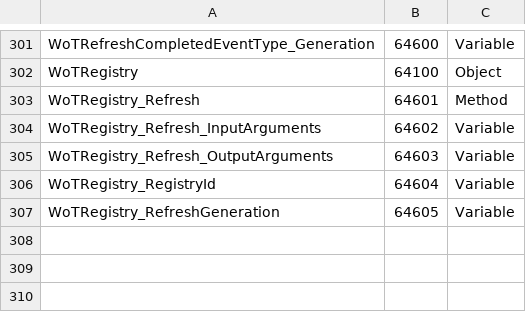
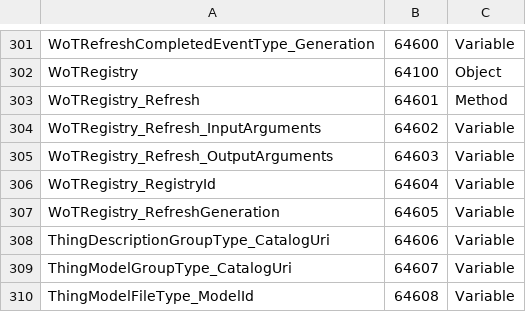
Before and after one commit to OPCFoundation/UA-.NETStandard, a CSV file: src/Opc.Ua.WotCon/Design/Opc.Ua.WotCon.NodeSet2.csv, drawn as a sheet; only a part is shown, gaps mark what is left out.

```diff
--- a/src/Opc.Ua.WotCon/Design/Opc.Ua.WotCon.NodeSet2.csv
+++ b/src/Opc.Ua.WotCon/Design/Opc.Ua.WotCon.NodeSet2.csv
@@ -307 +307,4 @@ WoTRegistry_RegistryId,64604,Variable
 WoTRegistry_RefreshGeneration,64605,Variable
+ThingDescriptionGroupType_CatalogUri,64606,Variable
+ThingModelGroupType_CatalogUri,64607,Variable
+ThingModelFileType_ModelId,64608,Variable
```
Also changed, not shown: 3 other files.
